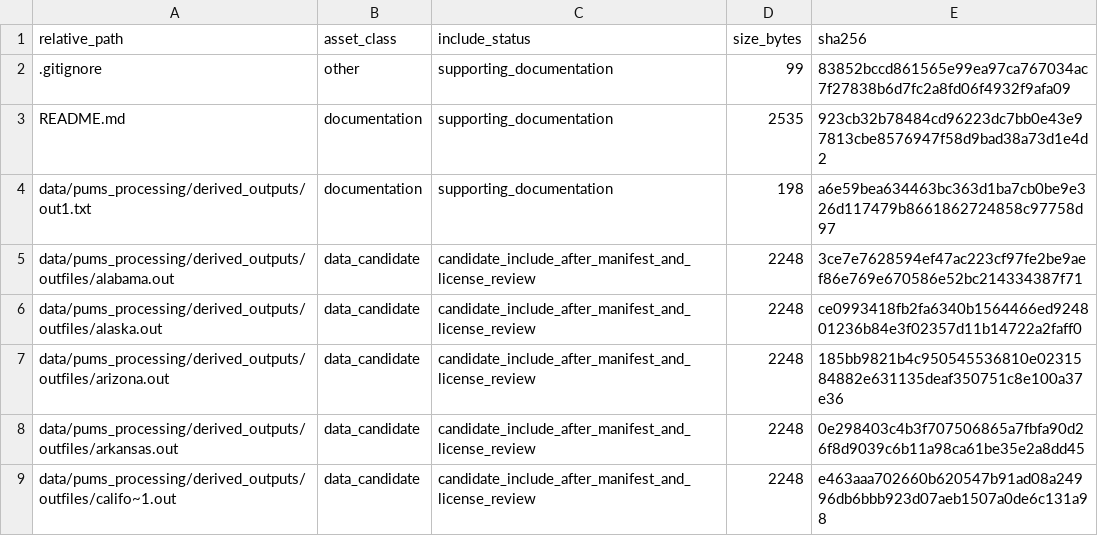
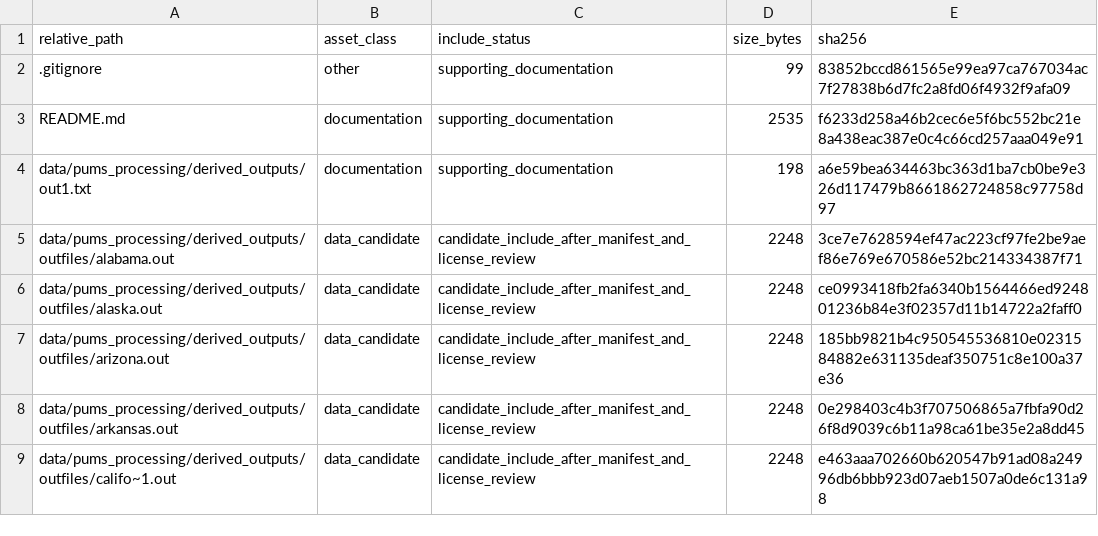
Before and after one commit to dlevinson/paper-2001-02-why-states-toll-an-empirical-model-of-finance-choice, a CSV file: PACKAGE_MANIFEST.csv, drawn as a sheet; only a part is shown.

Commit message:
Initial local package snapshot

```diff
--- a/PACKAGE_MANIFEST.csv
+++ b/PACKAGE_MANIFEST.csv
@@ -2,3 +2,3 @@ relative_path,asset_class,include_status,size_bytes,sha256
 .gitignore,other,supporting_documentation,99,83852bccd861565e99ea97ca767034ac7f27838b6d7fc2a8fd06f4932f9afa09
-README.md,documentation,supporting_documentation,2535,923cb32b78484cd96223dc7bb0e43e97813cbe8576947f58d9bad38a73d1e4d2
+README.md,documentation,supporting_documentation,2535,f6233d258a46b2cec6e5f6bc552bc21e8a438eac387e0c4c66cd257aaa049e91
 data/pums_processing/derived_outputs/out1.txt,documentation,supporting_documentation,198,a6e59bea634463bc363d1ba7cb0be9e326d117479b8661862724858c97758d97
```
Also changed, not shown: 3 other files.
